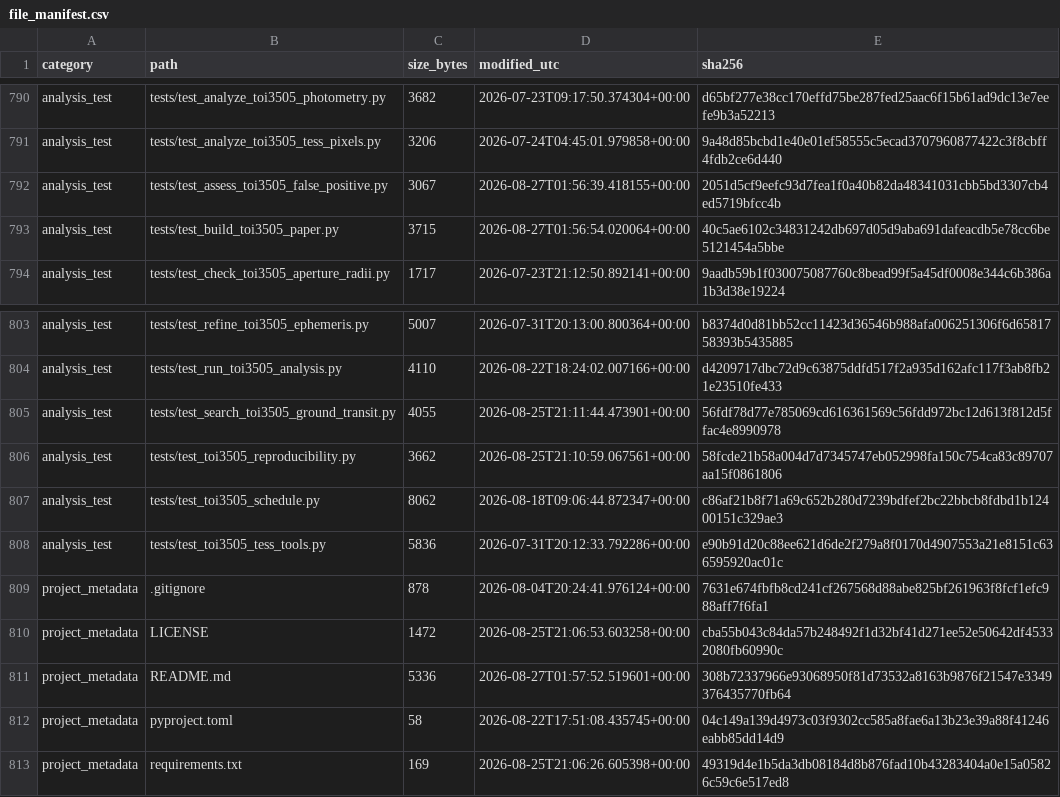
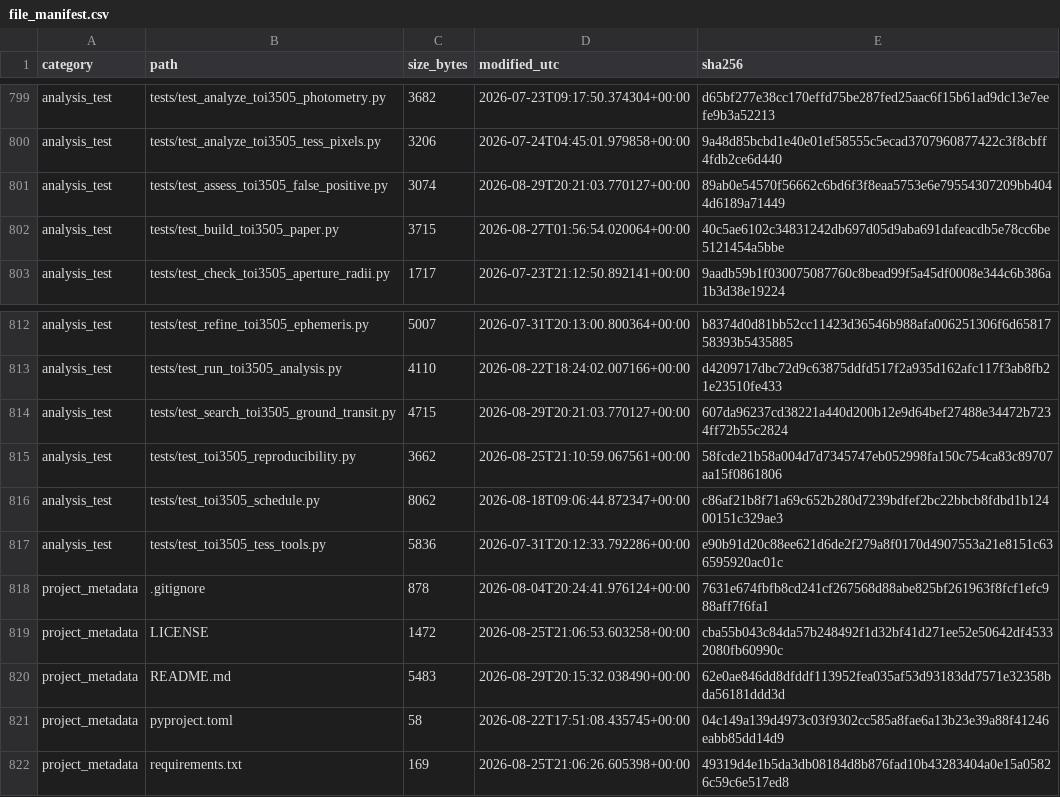
Before and after one commit to mason-cao/nasa-tess-exoplanet-analysis, a CSV file: outputs/toi3505_research_record/file_manifest.csv, drawn as a sheet; only a part is shown, gaps mark what is left out; the diff covers the shown part only.

```diff
--- a/outputs/toi3505_research_record/file_manifest.csv
+++ b/outputs/toi3505_research_record/file_manifest.csv
@@ -791,3 +800,3 @@ analysis_test,tests/test_analyze_toi3505_photometry.py,3682,2026-07-23T09:17:50.
 analysis_test,tests/test_analyze_toi3505_tess_pixels.py,3206,2026-07-24T04:45:01.979858+00:00,9a48d85bcbd1e40e01ef58555c5ecad3707960877422c3f8cbff4fdb2ce6d440
-analysis_test,tests/test_assess_toi3505_false_positive.py,3067,2026-08-27T01:56:39.418155+00:00,2051d5cf9eefc93d7fea1f0a40b82da48341031cbb5bd3307cb4ed5719bfcc4b
+analysis_test,tests/test_assess_toi3505_false_positive.py,3074,2026-08-29T20:21:03.770127+00:00,89ab0e54570f56662c6bd6f3f8eaa5753e6e79554307209bb4044d6189a71449
 analysis_test,tests/test_build_toi3505_paper.py,3715,2026-08-27T01:56:54.020064+00:00,40c5ae6102c34831242db697d05d9aba691dafeacdb5e78cc6be5121454a5bbe
@@ -804,3 +813,3 @@ analysis_test,tests/test_refine_toi3505_ephemeris.py,5007,2026-07-31T20:13:00.80
 analysis_test,tests/test_run_toi3505_analysis.py,4110,2026-08-22T18:24:02.007166+00:00,d4209717dbc72d9c63875ddfd517f2a935d162afc117f3ab8fb21e23510fe433
-analysis_test,tests/test_search_toi3505_ground_transit.py,4055,2026-08-25T21:11:44.473901+00:00,56fdf78d77e785069cd616361569c56fdd972bc12d613f812d5ffac4e8990978
+analysis_test,tests/test_search_toi3505_ground_transit.py,4715,2026-08-29T20:21:03.770127+00:00,607da96237cd38221a440d200b12e9d64bef27488e34472b7234ff72b55c2824
 analysis_test,tests/test_toi3505_reproducibility.py,3662,2026-08-25T21:10:59.067561+00:00,58fcde21b58a004d7d7345747eb052998fa150c754ca83c89707aa15f0861806
@@ -810,3 +819,3 @@ project_metadata,.gitignore,878,2026-08-04T20:24:41.976124+00:00,7631e674fbfb8cd
 project_metadata,LICENSE,1472,2026-08-25T21:06:53.603258+00:00,cba55b043c84da57b248492f1d32bf41d271ee52e50642df45332080fb60990c
-project_metadata,README.md,5336,2026-08-27T01:57:52.519601+00:00,308b72337966e93068950f81d73532a8163b9876f21547e3349376435770fb64
+project_metadata,README.md,5483,2026-08-29T20:15:32.038490+00:00,62e0ae846dd8dfddf113952fea035af53d93183dd7571e32358bda56181ddd3d
 project_metadata,pyproject.toml,58,2026-08-22T17:51:08.435745+00:00,04c149a139d4973c03f9302cc585a8fae6a13b23e39a88f41246eabb85dd14d9
```
Also changed, not shown: 9 added rows and 33 edited cells elsewhere in this file, outputs/toi3505_research_record/claim_evidence.csv, outputs/toi3505_research_record/decision_log.csv, 28 other files.
